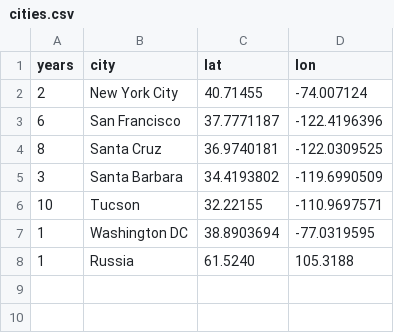
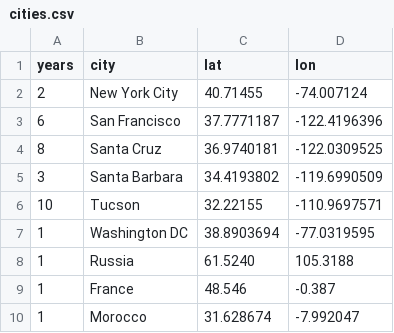
Before and after one commit to melissa-kirkpatrick1/angular-d3, a CSV file: src/assets/maps/cities.csv, drawn as a sheet.

```diff
--- a/src/assets/maps/cities.csv
+++ b/src/assets/maps/cities.csv
@@ -8 +8,3 @@ years,city,lat,lon
 1,Russia,61.5240,105.3188
+1,France,48.546,-0.387
+1,Morocco,31.628674,-7.992047
```
Also changed, not shown: 5 other files.
